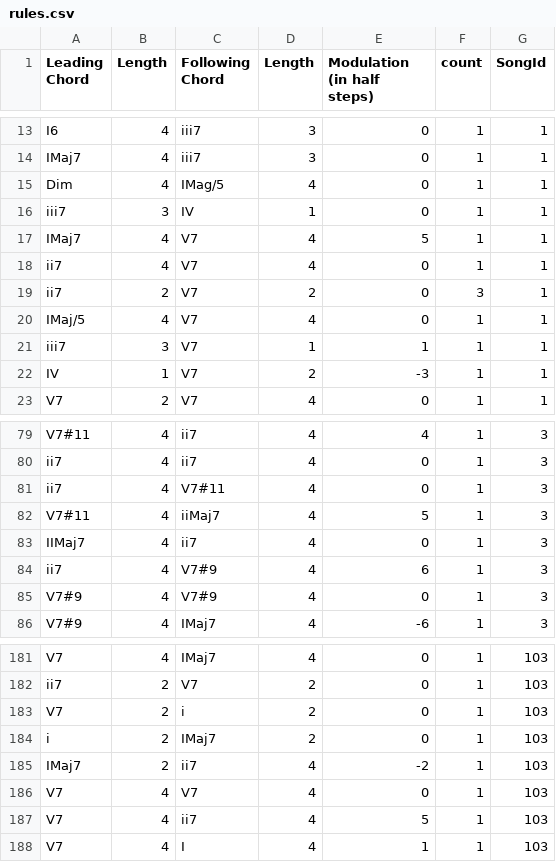
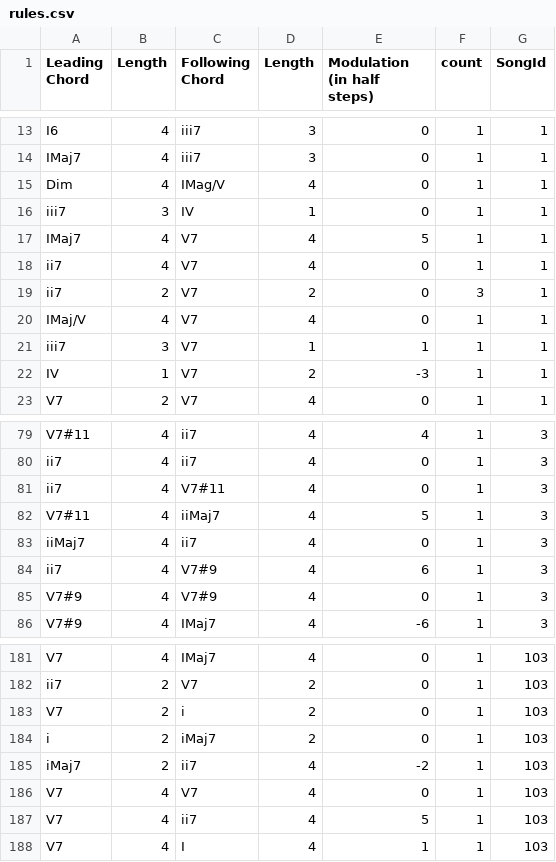
Before and after one commit to Townclock/GenSheet, a CSV file: rules.csv, drawn as a sheet; only a part is shown, gaps mark what is left out.

```diff
--- a/rules.csv
+++ b/rules.csv
@@ -14,3 +14,3 @@ I6,4,iii7,3,0,1,1
 IMaj7,4,iii7,3,0,1,1
-Dim,4,IMag/5,4,0,1,1
+Dim,4,IMag/V,4,0,1,1
 iii7,3,IV,1,0,1,1
@@ -19,3 +19,3 @@ ii7,4,V7,4,0,1,1
 ii7,2,V7,2,0,3,1
-IMaj/5,4,V7,4,0,1,1
+IMaj/V,4,V7,4,0,1,1
 iii7,3,V7,1,1,1,1
@@ -82,3 +82,3 @@ ii7,4,V7#11,4,0,1,3
 V7#11,4,iiMaj7,4,5,1,3
-IIMaj7,4,ii7,4,0,1,3
+iiMaj7,4,ii7,4,0,1,3
 ii7,4,V7#9,4,6,1,3
@@ -183,4 +183,4 @@ ii7,2,V7,2,0,1,103
 V7,2,i,2,0,1,103
-i,2,IMaj7,2,0,1,103
-IMaj7,2,ii7,4,-2,1,103
+i,2,iMaj7,2,0,1,103
+iMaj7,2,ii7,4,-2,1,103
 V7,4,V7,4,0,1,103
```
Also changed, not shown: 5 other files.
